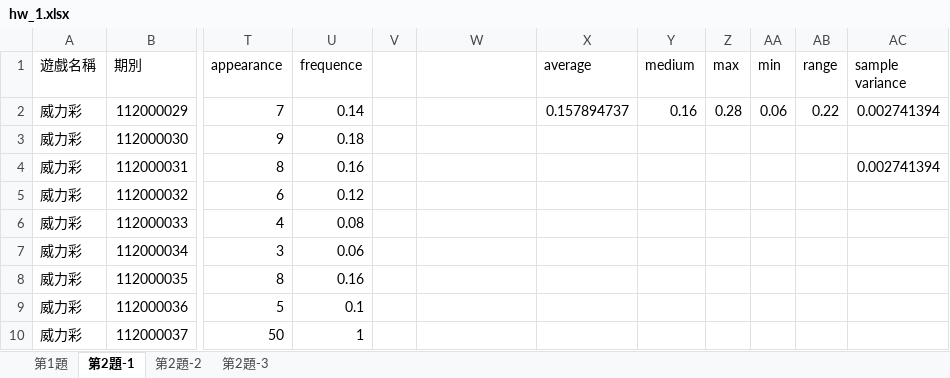
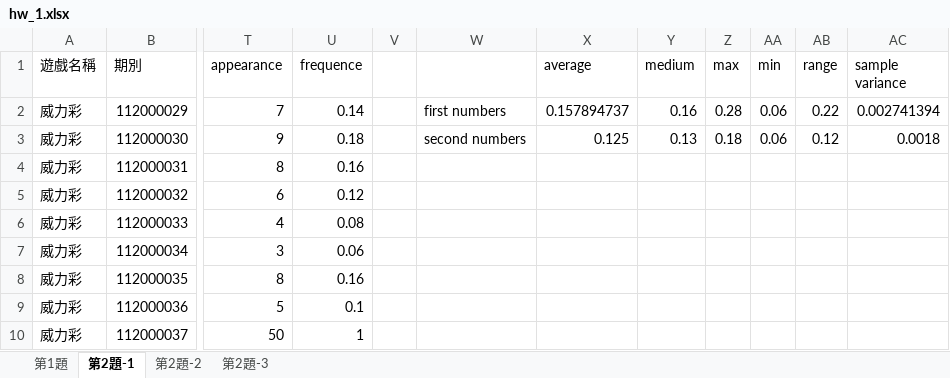
Before and after one commit to Yi-An-Wang/institute_information, an Excel workbook: 統計管制與最佳化方法概論/homework/my_homework/HW1/hw_1.xlsx, sheet 第2題-1, drawn as a sheet; only a part is shown, gaps mark what is left out; values as stored, in another font and other column widths than the file's, no borders; charts and pictures not drawn; the diff names each change by its address in the sheet, - before the commit and + after, or states it on an @@ line.

```diff
--- a/統計管制與最佳化方法概論/homework/my_homework/HW1/hw_1.xlsx (sheet 第2題-1)
+++ b/統計管制與最佳化方法概論/homework/my_homework/HW1/hw_1.xlsx (sheet 第2題-1)
-W2: (empty)
+W2: first numbers
-W3: (empty)
+W3: second numbers
-X3 (average): (empty)
+X3 (average): 0.125
-Y3 (medium): (empty)
+Y3 (medium): 0.13
-Z3 (max): (empty)
+Z3 (max): 0.18
-AA3 (min): (empty)
+AA3 (min): 0.06
-AB3 (range): (empty)
+AB3 (range): 0.12
-AC3 (sample variance): (empty)
+AC3 (sample variance): 0.0018
-AC4 (sample variance): 0.002741394
+AC4 (sample variance): (empty)
```
Also changed, not shown: sheet 第2題-3, sheet 第2題-2, formulas that keep their value, charts or pictures, 1 other file.
